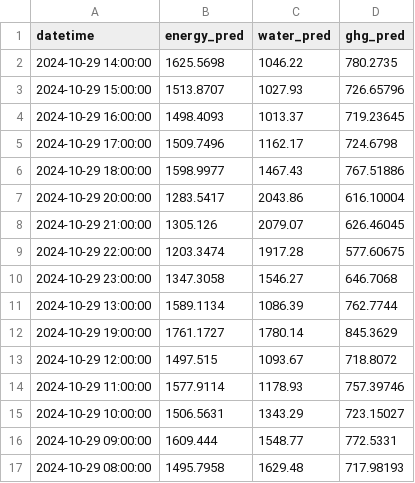
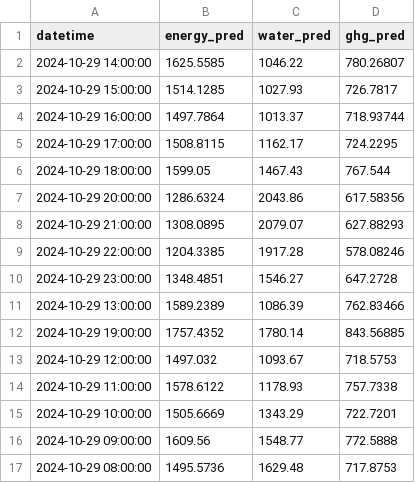
Before and after one commit to VV0212/Vigneshproject, a CSV file: data.csv, drawn as a sheet; only a part is shown; the diff covers the shown part only.

Commit message:
Auto update from Colab

```diff
--- a/data.csv
+++ b/data.csv
@@ -1,17 +1,17 @@
 datetime,energy_pred,water_pred,ghg_pred
-2024-10-29 14:00:00,1625.5698,1046.22,780.2735
-2024-10-29 15:00:00,1513.8707,1027.93,726.65796
-2024-10-29 16:00:00,1498.4093,1013.37,719.23645
-2024-10-29 17:00:00,1509.7496,1162.17,724.6798
-2024-10-29 18:00:00,1598.9977,1467.43,767.51886
-2024-10-29 20:00:00,1283.5417,2043.86,616.10004
-2024-10-29 21:00:00,1305.126,2079.07,626.46045
-2024-10-29 22:00:00,1203.3474,1917.28,577.60675
-2024-10-29 23:00:00,1347.3058,1546.27,646.7068
-2024-10-29 13:00:00,1589.1134,1086.39,762.7744
-2024-10-29 19:00:00,1761.1727,1780.14,845.3629
-2024-10-29 12:00:00,1497.515,1093.67,718.8072
-2024-10-29 11:00:00,1577.9114,1178.93,757.39746
-2024-10-29 10:00:00,1506.5631,1343.29,723.15027
-2024-10-29 09:00:00,1609.444,1548.77,772.5331
-2024-10-29 08:00:00,1495.7958,1629.48,717.98193
+2024-10-29 14:00:00,1625.5585,1046.22,780.26807
+2024-10-29 15:00:00,1514.1285,1027.93,726.7817
+2024-10-29 16:00:00,1497.7864,1013.37,718.93744
+2024-10-29 17:00:00,1508.8115,1162.17,724.2295
+2024-10-29 18:00:00,1599.05,1467.43,767.544
+2024-10-29 20:00:00,1286.6324,2043.86,617.58356
+2024-10-29 21:00:00,1308.0895,2079.07,627.88293
+2024-10-29 22:00:00,1204.3385,1917.28,578.08246
+2024-10-29 23:00:00,1348.4851,1546.27,647.2728
+2024-10-29 13:00:00,1589.2389,1086.39,762.83466
+2024-10-29 19:00:00,1757.4352,1780.14,843.56885
+2024-10-29 12:00:00,1497.032,1093.67,718.5753
+2024-10-29 11:00:00,1578.6122,1178.93,757.7338
+2024-10-29 10:00:00,1505.6669,1343.29,722.7201
+2024-10-29 09:00:00,1609.56,1548.77,772.5888
+2024-10-29 08:00:00,1495.5736,1629.48,717.8753
```
Also changed, not shown: 114 edited cells elsewhere in this file.
